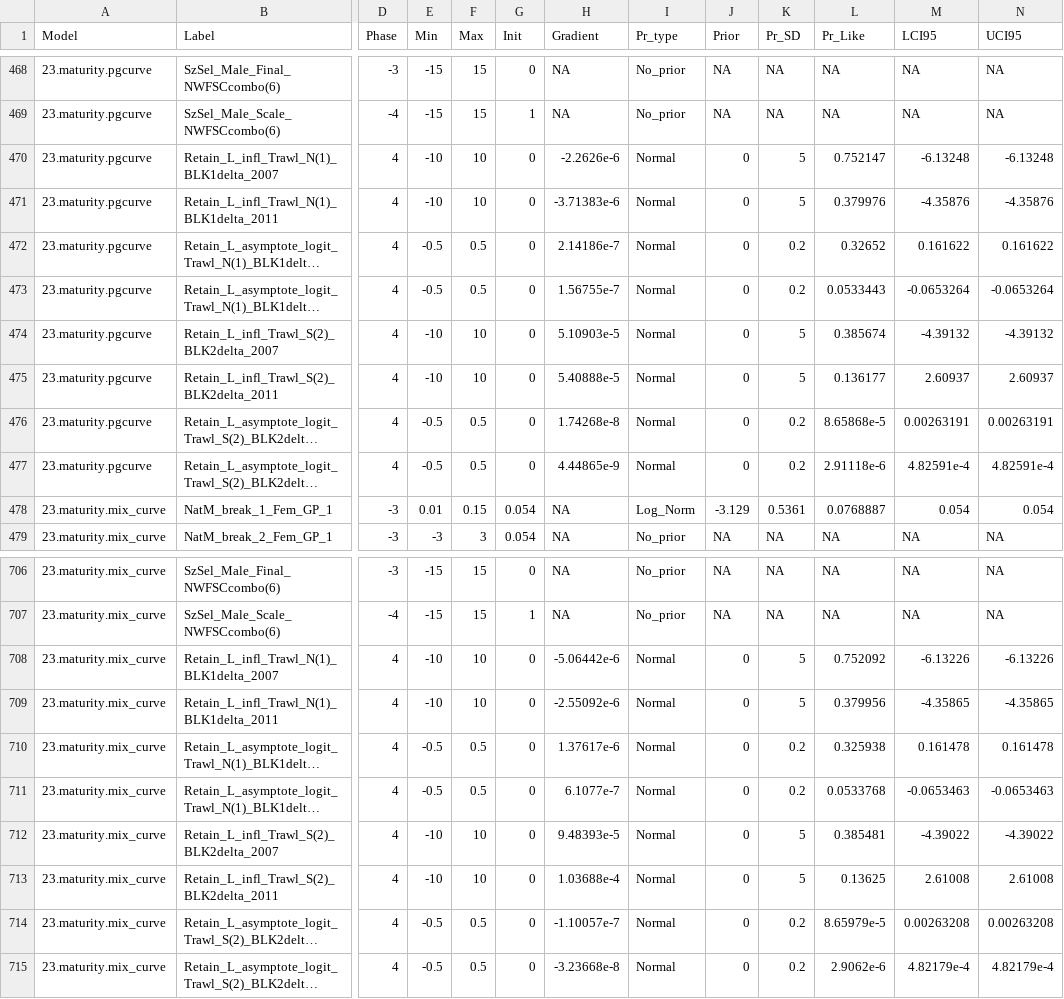
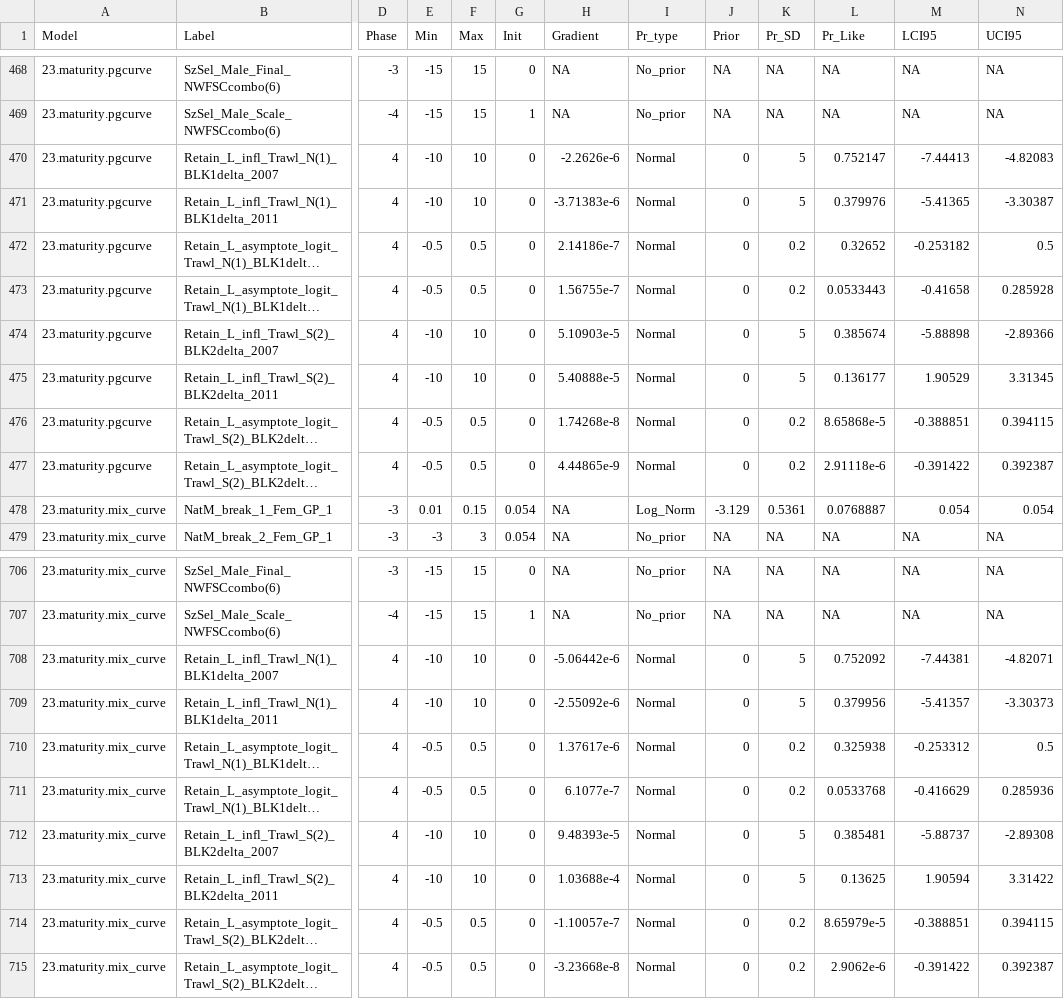
Before and after one commit to pfmc-assessments/shortspine_thornyhead_2023, a CSV file: model/Sensitivity_Anal/4.2_Maturity_Sensitivity/Update_Data_comparison_table_all_params.csv, drawn as a sheet; only a part is shown, gaps mark what is left out; long unchanged cells end in …; the diff names each change by its address in the sheet, - before the commit and + after, or states it on an @@ line.

Commit message:
Ran Maturity Sensitivity with uncertainty

```diff
--- a/model/Sensitivity_Anal/4.2_Maturity_Sensitivity/Update_Data_comparison_table_all_params.csv
+++ b/model/Sensitivity_Anal/4.2_Maturity_Sensitivity/Update_Data_comparison_table_all_params.csv
-M470 (LCI95): -6.13248
+M470 (LCI95): -7.44413
-N470 (UCI95): -6.13248
+N470 (UCI95): -4.82083
-M471 (LCI95): -4.35876
+M471 (LCI95): -5.41365
-N471 (UCI95): -4.35876
+N471 (UCI95): -3.30387
-M472 (LCI95): 0.161622
+M472 (LCI95): -0.253182
-N472 (UCI95): 0.161622
+N472 (UCI95): 0.5
-M473 (LCI95): -0.0653264
+M473 (LCI95): -0.41658
-N473 (UCI95): -0.0653264
+N473 (UCI95): 0.285928
-M474 (LCI95): -4.39132
+M474 (LCI95): -5.88898
-N474 (UCI95): -4.39132
+N474 (UCI95): -2.89366
-M475 (LCI95): 2.60937
+M475 (LCI95): 1.90529
-N475 (UCI95): 2.60937
+N475 (UCI95): 3.31345
-M476 (LCI95): 0.00263191
+M476 (LCI95): -0.388851
-N476 (UCI95): 0.00263191
+N476 (UCI95): 0.394115
-M477 (LCI95): 4.82591e-4
+M477 (LCI95): -0.391422
-N477 (UCI95): 4.82591e-4
+N477 (UCI95): 0.392387
-M708 (LCI95): -6.13226
+M708 (LCI95): -7.44381
-N708 (UCI95): -6.13226
+N708 (UCI95): -4.82071
-M709 (LCI95): -4.35865
+M709 (LCI95): -5.41357
-N709 (UCI95): -4.35865
+N709 (UCI95): -3.30373
-M710 (LCI95): 0.161478
+M710 (LCI95): -0.253312
-N710 (UCI95): 0.161478
+N710 (UCI95): 0.5
-M711 (LCI95): -0.0653463
+M711 (LCI95): -0.416629
-N711 (UCI95): -0.0653463
+N711 (UCI95): 0.285936
-M712 (LCI95): -4.39022
+M712 (LCI95): -5.88737
-N712 (UCI95): -4.39022
+N712 (UCI95): -2.89308
-M713 (LCI95): 2.61008
+M713 (LCI95): 1.90594
-N713 (UCI95): 2.61008
+N713 (UCI95): 3.31422
-M714 (LCI95): 0.00263208
+M714 (LCI95): -0.388851
-N714 (UCI95): 0.00263208
+N714 (UCI95): 0.394115
-M715 (LCI95): 4.82179e-4
+M715 (LCI95): -0.391422
-N715 (UCI95): 4.82179e-4
+N715 (UCI95): 0.392387
```
Also changed, not shown: 58 other files.
